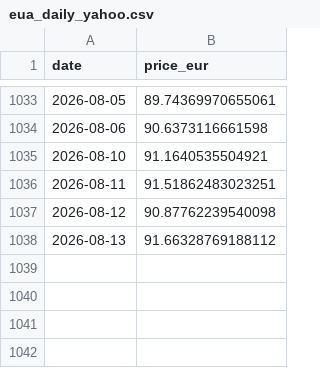
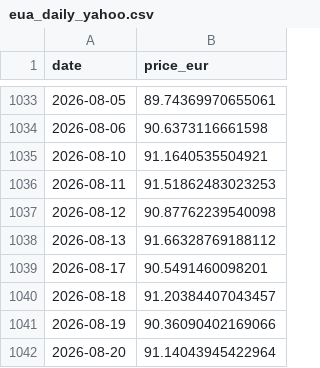
Before and after one commit to atsokol/energy-data-ua-eu, a CSV file: data/data_raw/eua_daily_yahoo.csv, drawn as a sheet; only a part is shown, gaps mark what is left out.

```diff
--- a/data/data_raw/eua_daily_yahoo.csv
+++ b/data/data_raw/eua_daily_yahoo.csv
@@ -1035,4 +1035,8 @@ date,price_eur
 2026-08-10,91.1640535504921
-2026-08-11,91.51862483023251
+2026-08-11,91.51862483023253
 2026-08-12,90.87762239540098
 2026-08-13,91.66328769188112
+2026-08-17,90.5491460098201
+2026-08-18,91.20384407043457
+2026-08-19,90.36090402169066
+2026-08-20,91.14043945422964
```
Also changed, not shown: data/data_output/DAM weighted price UA.csv, data/data_output/capture_factors_monthly.csv, 14 other files.
